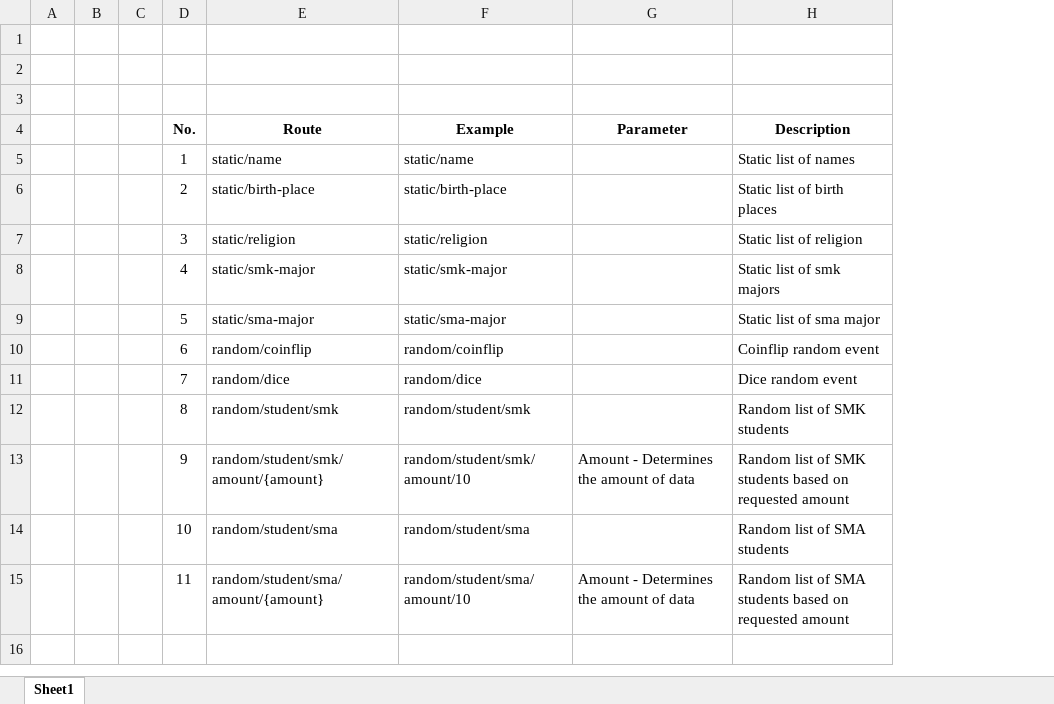
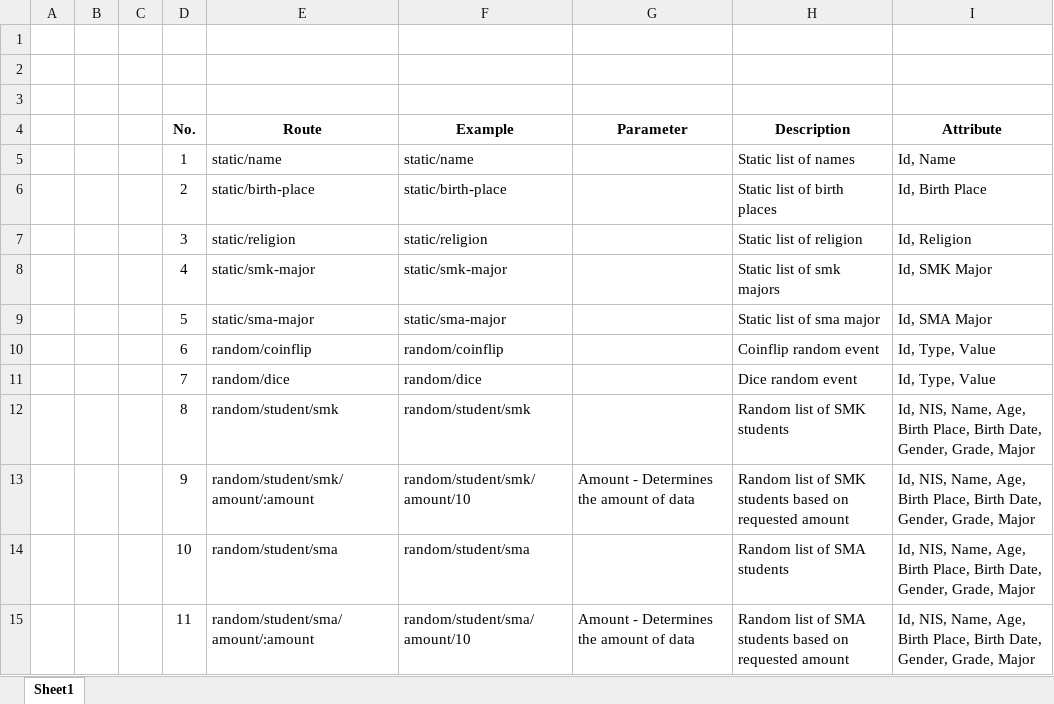
Before and after one commit to astrantialabs/api-center, an Excel workbook: scripts/excel/route.xlsx, sheet Sheet1, drawn as a sheet; values as stored, in another font and other column widths than the file's, no borders; the diff names each change by its address in the sheet, - before the commit and + after, or states it on an @@ line.

Commit message:
feat: attribute for route

```diff
--- a/scripts/excel/route.xlsx (sheet Sheet1)
+++ b/scripts/excel/route.xlsx (sheet Sheet1)
+column I (Attribute), rows 5-15: Id, Name | Id, Birth Place | Id, Religion | Id, SMK Major | Id, SMA Major | Id, Type, Value | Id, Type, Value | Id, NIS, Name, Age, Birth Place, Birth Date, Gender, Grade, Major | Id, NIS, Name, Age, Birth Place, Birth Date, Gender, Grade, Major | Id, NIS, Name, Age, Birth Place, Birth Date, Gender, Grade, Major | Id, NIS, Name, Age, Birth Place, Birth Date, Gender, Grade, Major
-E13 (Route): random/student/smk/amount/{amount}
+E13 (Route): random/student/smk/amount/:amount
-E15 (Route): random/student/sma/amount/{amount}
+E15 (Route): random/student/sma/amount/:amount
```
Also changed, not shown: 2 other files.
